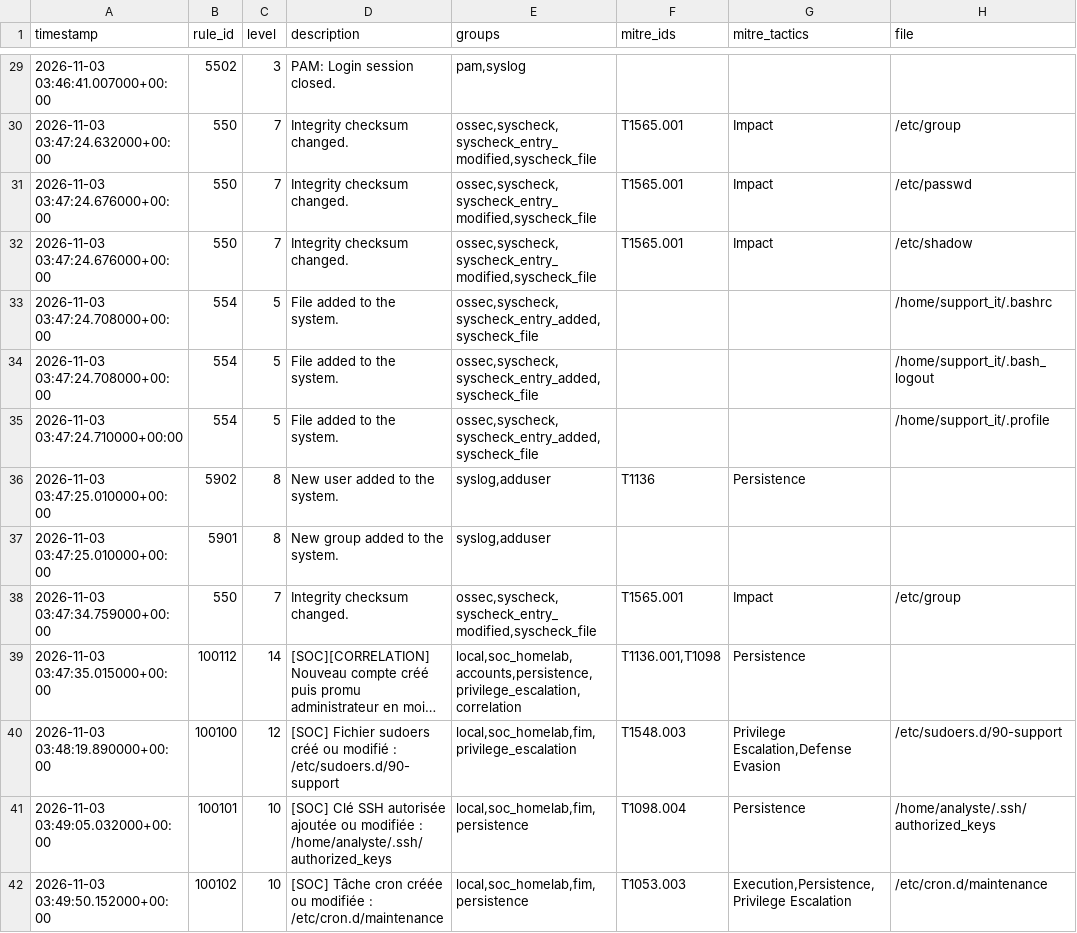
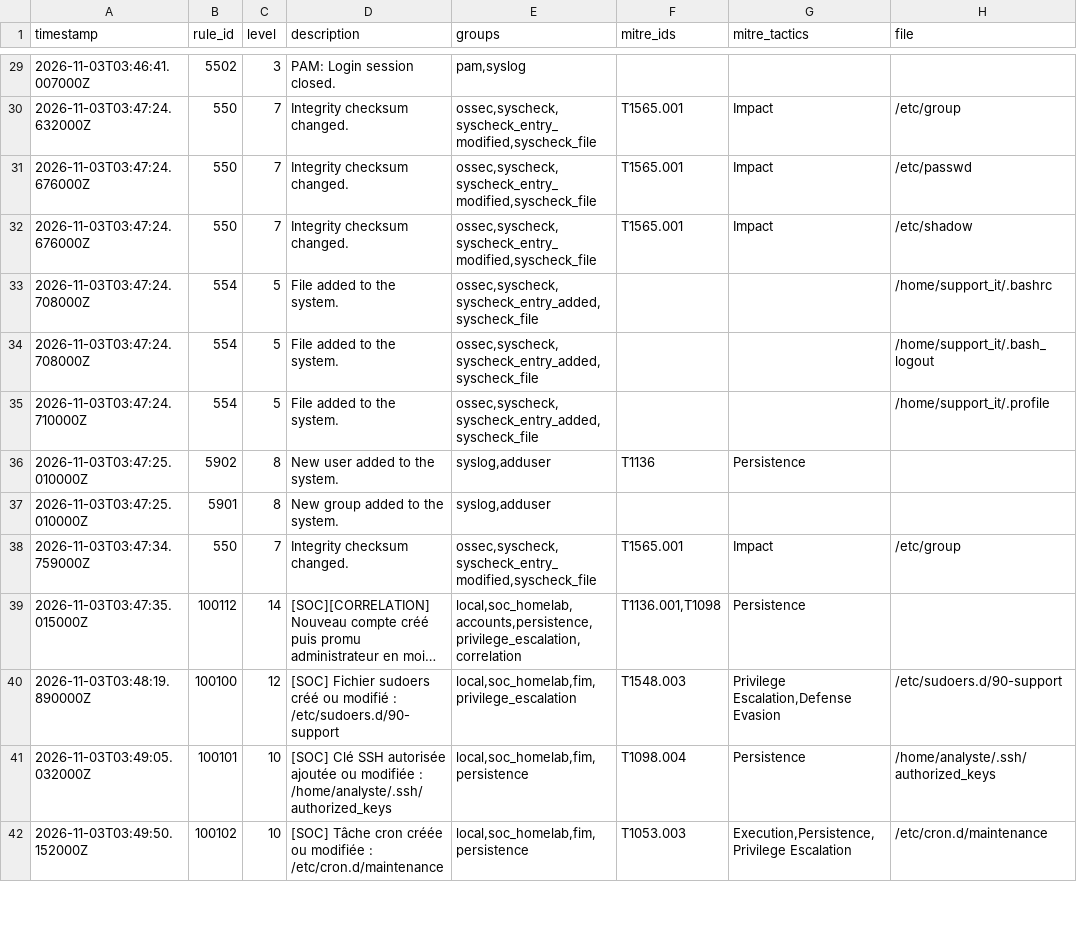
Before and after one commit to asaphfelix03-beep/soc-homelab, a CSV file: analysis/output/alerts_enriched.csv, drawn as a sheet; only a part is shown, gaps mark what is left out; long unchanged cells end in …; the diff covers the shown part only; the diff names each change by its address in the sheet, - before the commit and + after, or states it on an @@ line.

```diff
--- a/analysis/output/alerts_enriched.csv
+++ b/analysis/output/alerts_enriched.csv
-A29 (timestamp): 2026-11-03 03:46:41.007000+00:00
+A29 (timestamp): 2026-11-03T03:46:41.007000Z
-A30 (timestamp): 2026-11-03 03:47:24.632000+00:00
+A30 (timestamp): 2026-11-03T03:47:24.632000Z
-A31:A32 (timestamp): 2026-11-03 03:47:24.676000+00:00
+A31:A32 (timestamp): 2026-11-03T03:47:24.676000Z
-A33:A34 (timestamp): 2026-11-03 03:47:24.708000+00:00
+A33:A34 (timestamp): 2026-11-03T03:47:24.708000Z
-A35 (timestamp): 2026-11-03 03:47:24.710000+00:00
+A35 (timestamp): 2026-11-03T03:47:24.710000Z
-A36:A37 (timestamp): 2026-11-03 03:47:25.010000+00:00
+A36:A37 (timestamp): 2026-11-03T03:47:25.010000Z
-A38 (timestamp): 2026-11-03 03:47:34.759000+00:00
+A38 (timestamp): 2026-11-03T03:47:34.759000Z
-A39 (timestamp): 2026-11-03 03:47:35.015000+00:00
+A39 (timestamp): 2026-11-03T03:47:35.015000Z
-A40 (timestamp): 2026-11-03 03:48:19.890000+00:00
+A40 (timestamp): 2026-11-03T03:48:19.890000Z
-A41 (timestamp): 2026-11-03 03:49:05.032000+00:00
+A41 (timestamp): 2026-11-03T03:49:05.032000Z
-A42 (timestamp): 2026-11-03 03:49:50.152000+00:00
+A42 (timestamp): 2026-11-03T03:49:50.152000Z
```
Also changed, not shown: 44 edited cells elsewhere in this file, 6 other files.
